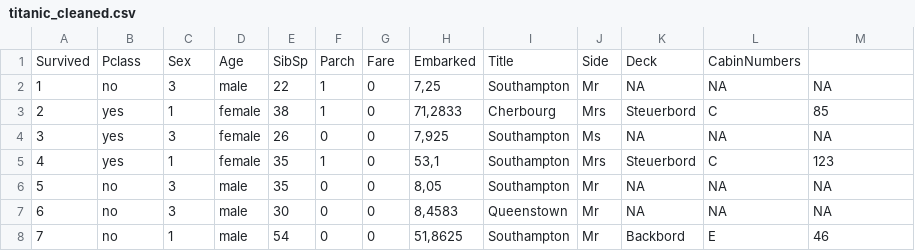
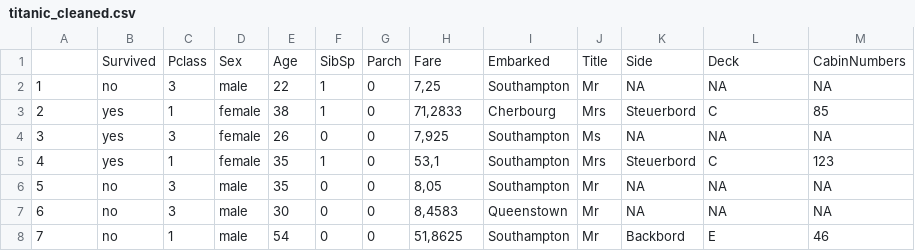
Before and after one commit to LarsTU/GitHub-Projekt---Wissenschaftliches-Arbeiten-24-25, a CSV file: titanic_cleaned.csv, drawn as a sheet; only a part is shown; removed rows and columns are numbered as before the commit, all else as after; the diff names each change by its address in the sheet, - before the commit and + after, or states it on an @@ line.

Commit message:
Update titanic_cleaned.csv

```diff
--- a/titanic_cleaned.csv
+++ b/titanic_cleaned.csv
-row 1: Survived | Pclass | Sex | Age | SibSp | Parch | Fare | Embarked | Title | Side | Deck | CabinNumbers
+row 1:  | Survived | Pclass | Sex | Age | SibSp | Parch | Fare | Embarked | Title | Side | Deck | CabinNumbers
```
